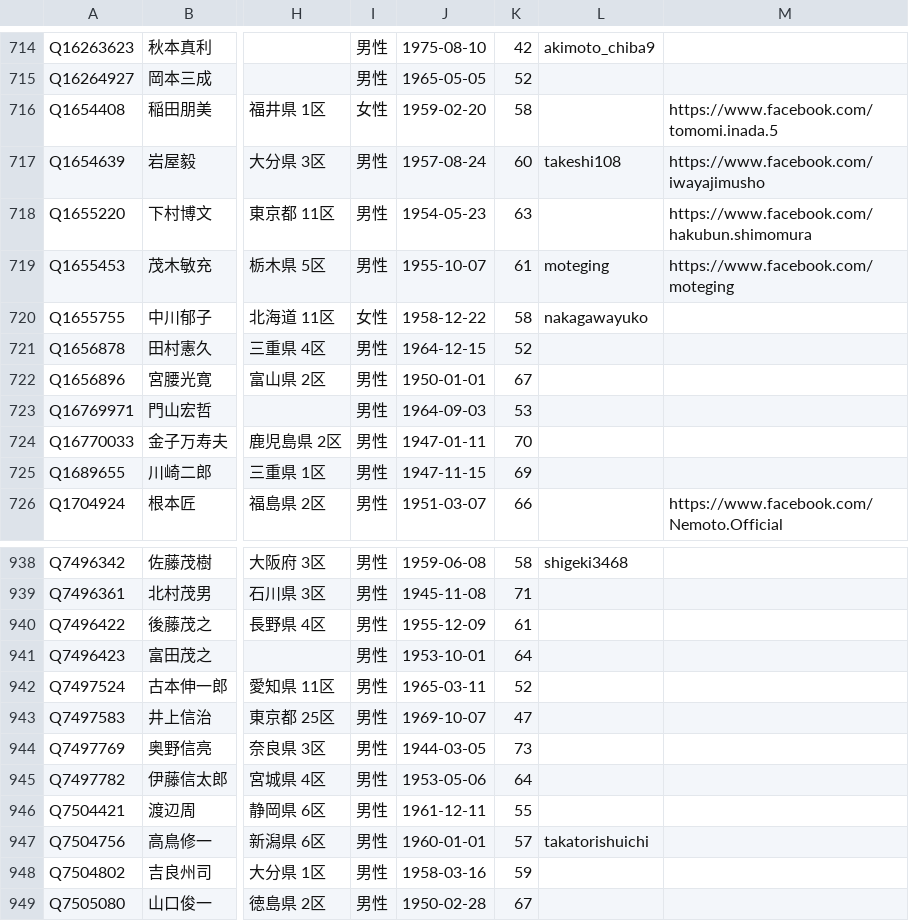
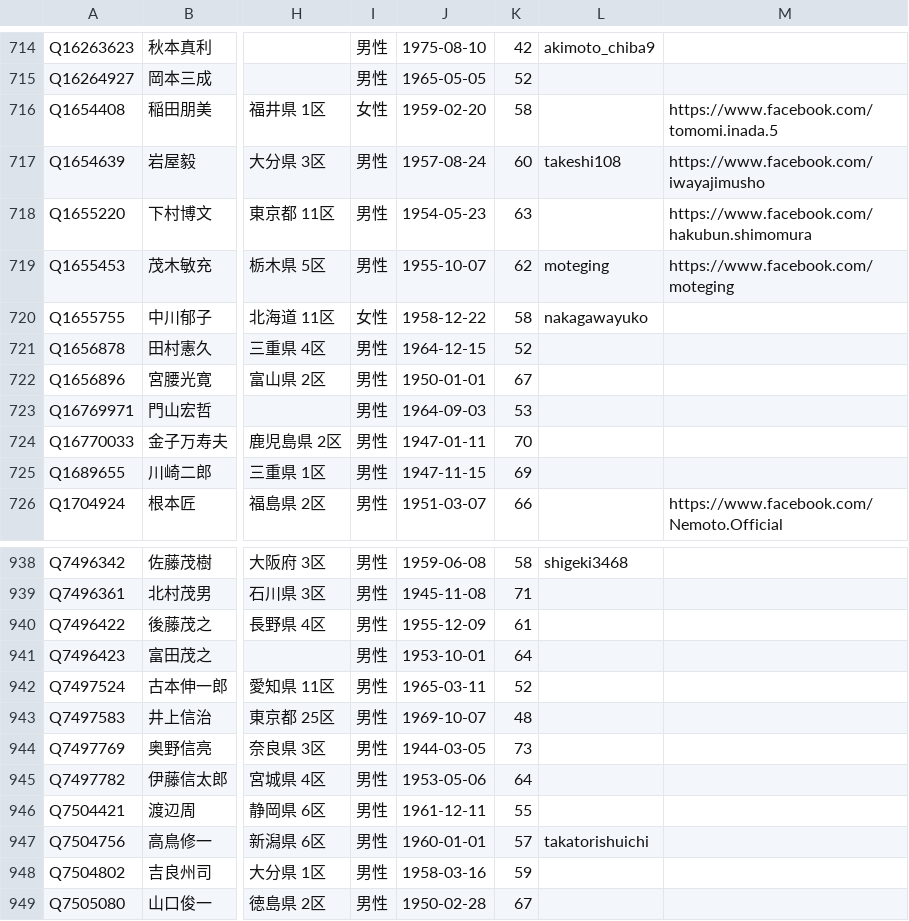
Before and after one commit to hkwi/shuin48pre, a CSV file: docs/gdoc_gray_db.csv, drawn as a sheet; only a part is shown, gaps mark what is left out; the diff names each change by its address in the sheet, - before the commit and + after, or states it on an @@ line.

Commit message:
auto

```diff
--- a/docs/gdoc_gray_db.csv
+++ b/docs/gdoc_gray_db.csv
-K719: 61
+K719: 62
-K943: 47
+K943: 48
```
